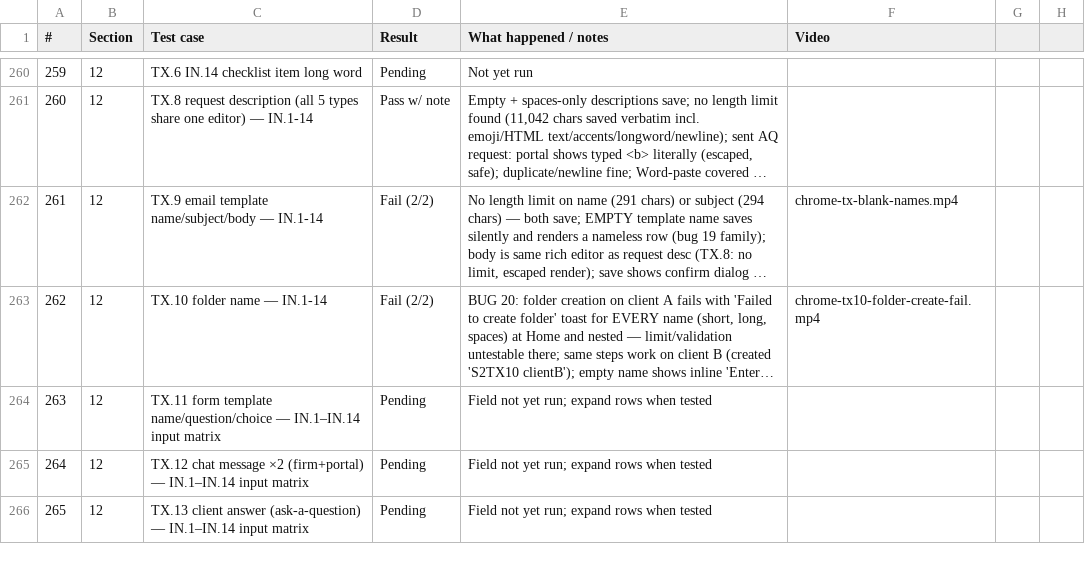
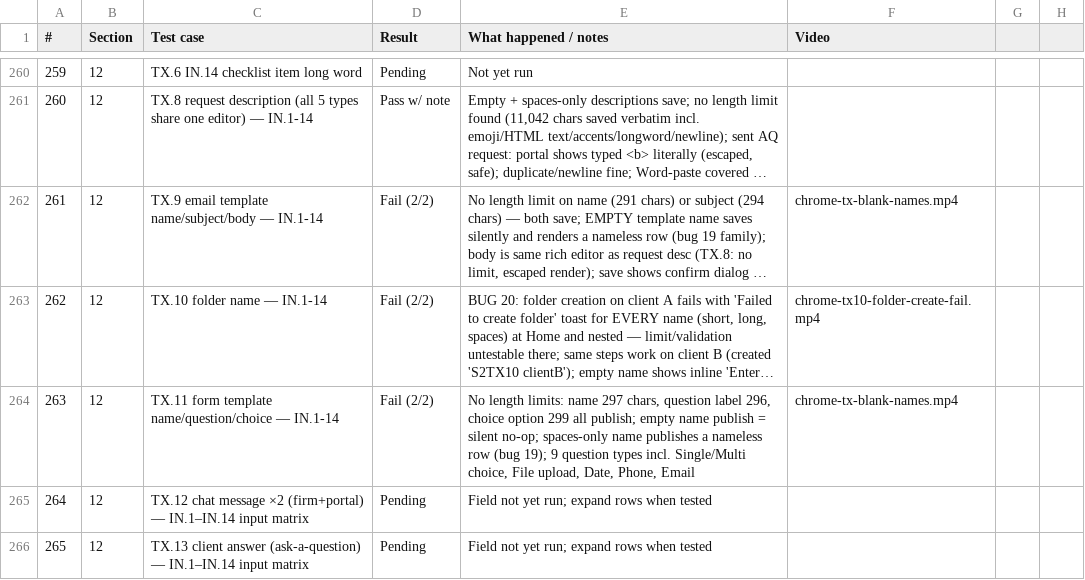
Before and after one commit to Othaapavi/cone-bug-videos, a CSV file: sprint1.csv, drawn as a sheet; only a part is shown, gaps mark what is left out; long unchanged cells end in …; the diff names each change by its address in the sheet, - before the commit and + after, or states it on an @@ line.

```diff
--- a/sprint1.csv
+++ b/sprint1.csv
-C264 (Test case): …name/question/choice — IN.1–IN.14 input matrix
+C264 (Test case): …name/question/choice — IN.1-14
-D264 (Result): Pending
+D264 (Result): Fail (2/2)
-E264 (What happened / notes): Field not yet run; expand rows when tested
+E264 (What happened / notes): No length limits: name 297 chars, question label 296, choice option 299 all publish; empty name publish = silent no-op; spaces-only name publishes a nameless row (bug 19); 9 question types incl. Single/Multi choice, File upload, Date, Phone, Email
-F264 (Video): (empty)
+F264 (Video): chrome-tx-blank-names.mp4
```
Also changed, not shown: 3 other files.
